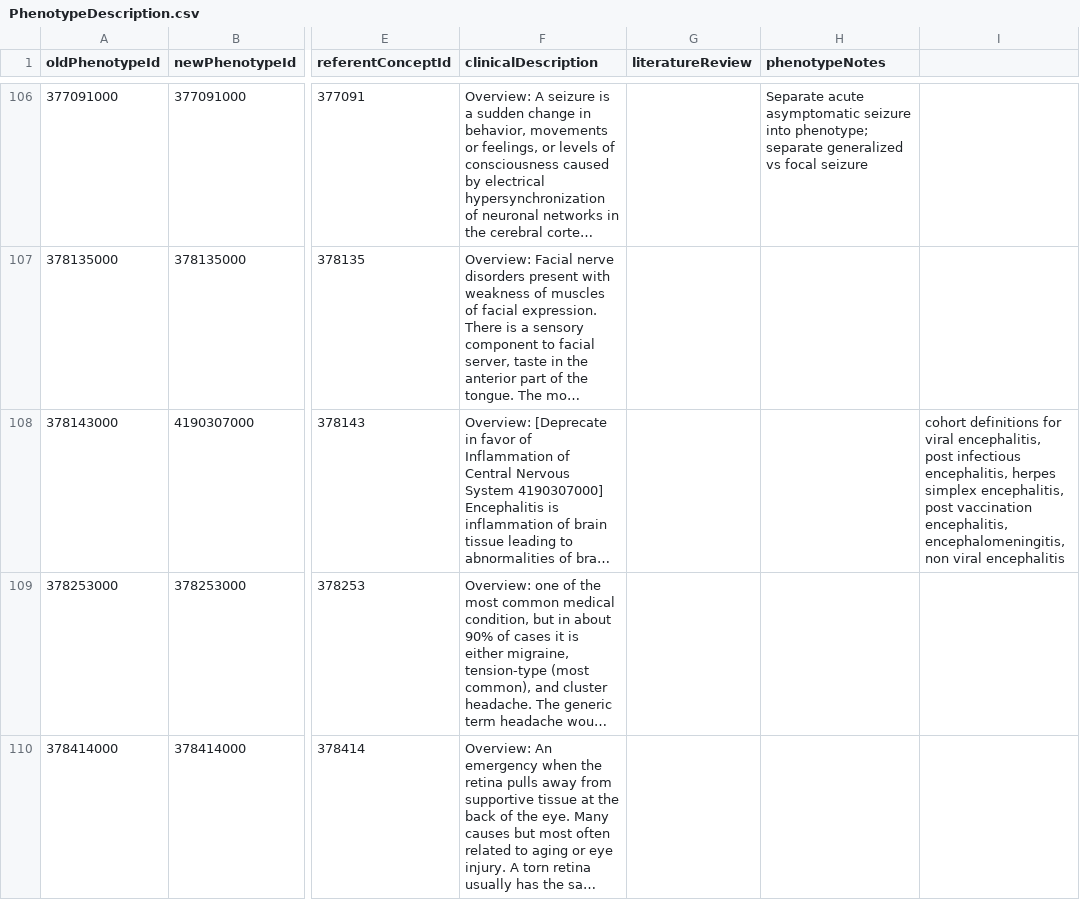
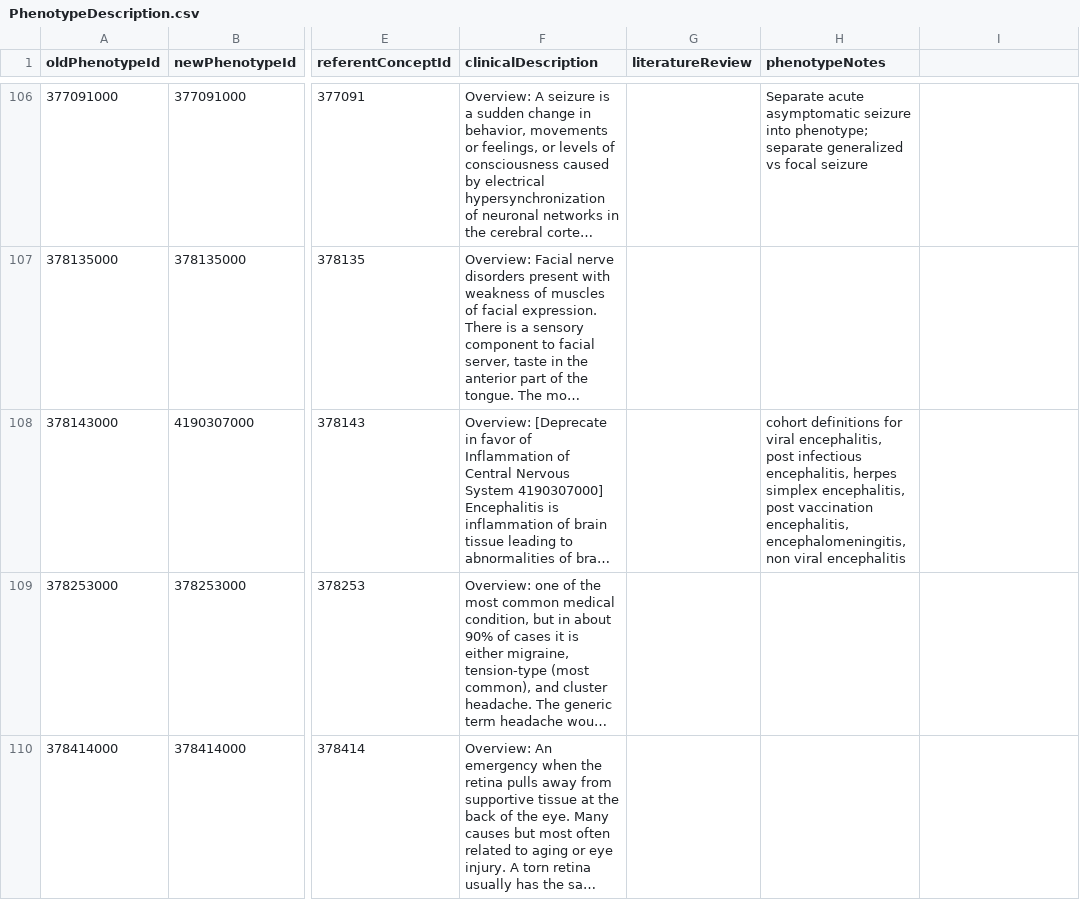
Before and after one commit to OHDSI/PhenotypeLibrary, a CSV file: extras/PhenotypeDescription.csv, drawn as a sheet; only a part is shown, gaps mark what is left out; long unchanged cells end in …; the diff names each change by its address in the sheet, - before the commit and + after, or states it on an @@ line.

Commit message:
removed a column that was added accidentally in phenotype description

```diff
--- a/extras/PhenotypeDescription.csv
+++ b/extras/PhenotypeDescription.csv
-H108 (phenotypeNotes): (empty)
+H108 (phenotypeNotes): cohort definitions for viral encephalitis, post infectious encephalitis, herpes simplex encephalitis, post vaccination encephalitis, encephalomeningitis, non viral encephalitis
-I108: cohort definitions for viral encephalitis, post infectious encephalitis, herpes simplex encephalitis, post vaccination encephalitis, encephalomeningitis, non viral encephalitis
+I108: (empty)
```
